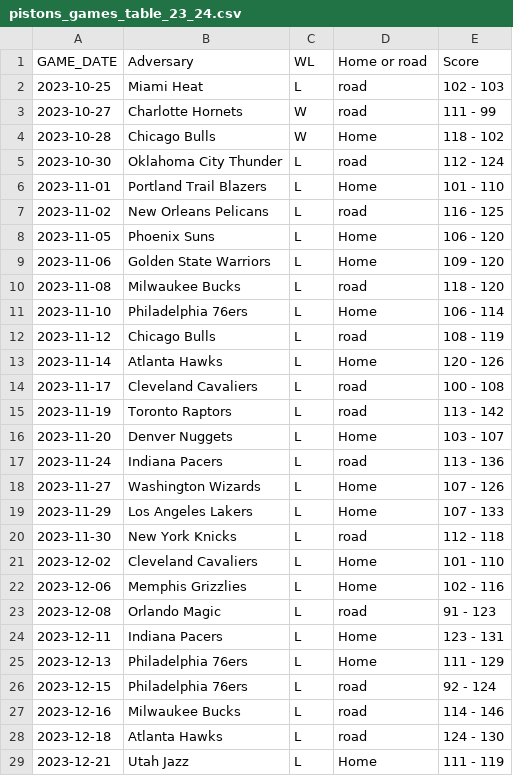
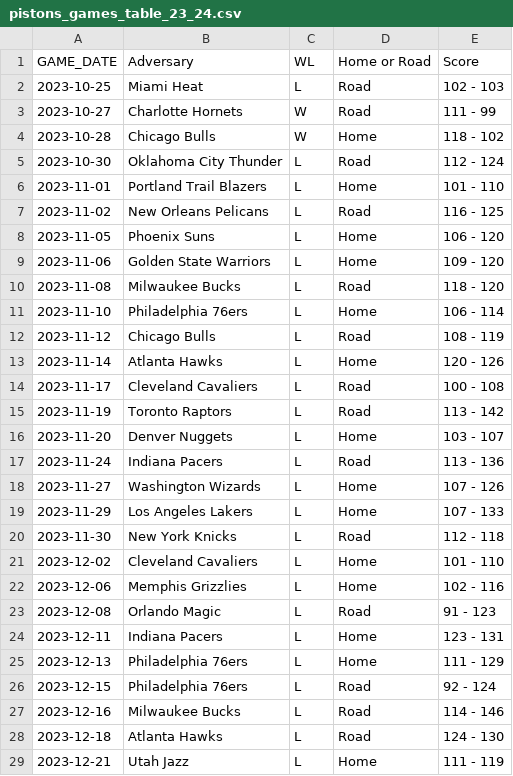
Before and after one commit to mvinicius175/Projeto-ciencia-de-dados, a CSV file: data/exported/pistons_games_table_23_24.csv, drawn as a sheet; only a part is shown; the diff covers the shown part only.

```diff
--- a/data/exported/pistons_games_table_23_24.csv
+++ b/data/exported/pistons_games_table_23_24.csv
@@ -1,29 +1,29 @@
-GAME_DATE,Adversary,WL,Home or road,Score
-2023-10-25,Miami Heat,L,road,102 - 103
-2023-10-27,Charlotte Hornets,W,road,111 - 99
+GAME_DATE,Adversary,WL,Home or Road,Score
+2023-10-25,Miami Heat,L,Road,102 - 103
+2023-10-27,Charlotte Hornets,W,Road,111 - 99
 2023-10-28,Chicago Bulls,W,Home,118 - 102
-2023-10-30,Oklahoma City Thunder,L,road,112 - 124
+2023-10-30,Oklahoma City Thunder,L,Road,112 - 124
 2023-11-01,Portland Trail Blazers,L,Home,101 - 110
-2023-11-02,New Orleans Pelicans,L,road,116 - 125
+2023-11-02,New Orleans Pelicans,L,Road,116 - 125
 2023-11-05,Phoenix Suns,L,Home,106 - 120
 2023-11-06,Golden State Warriors,L,Home,109 - 120
-2023-11-08,Milwaukee Bucks,L,road,118 - 120
+2023-11-08,Milwaukee Bucks,L,Road,118 - 120
 2023-11-10,Philadelphia 76ers,L,Home,106 - 114
-2023-11-12,Chicago Bulls,L,road,108 - 119
+2023-11-12,Chicago Bulls,L,Road,108 - 119
 2023-11-14,Atlanta Hawks,L,Home,120 - 126
-2023-11-17,Cleveland Cavaliers,L,road,100 - 108
-2023-11-19,Toronto Raptors,L,road,113 - 142
+2023-11-17,Cleveland Cavaliers,L,Road,100 - 108
+2023-11-19,Toronto Raptors,L,Road,113 - 142
 2023-11-20,Denver Nuggets,L,Home,103 - 107
-2023-11-24,Indiana Pacers,L,road,113 - 136
+2023-11-24,Indiana Pacers,L,Road,113 - 136
 2023-11-27,Washington Wizards,L,Home,107 - 126
 2023-11-29,Los Angeles Lakers,L,Home,107 - 133
-2023-11-30,New York Knicks,L,road,112 - 118
+2023-11-30,New York Knicks,L,Road,112 - 118
 2023-12-02,Cleveland Cavaliers,L,Home,101 - 110
 2023-12-06,Memphis Grizzlies,L,Home,102 - 116
-2023-12-08,Orlando Magic,L,road,91 - 123
+2023-12-08,Orlando Magic,L,Road,91 - 123
 2023-12-11,Indiana Pacers,L,Home,123 - 131
 2023-12-13,Philadelphia 76ers,L,Home,111 - 129
-2023-12-15,Philadelphia 76ers,L,road,92 - 124
-2023-12-16,Milwaukee Bucks,L,road,114 - 146
-2023-12-18,Atlanta Hawks,L,road,124 - 130
+2023-12-15,Philadelphia 76ers,L,Road,92 - 124
+2023-12-16,Milwaukee Bucks,L,Road,114 - 146
+2023-12-18,Atlanta Hawks,L,Road,124 - 130
 2023-12-21,Utah Jazz,L,Home,111 - 119
```
Also changed, not shown: 28 edited cells elsewhere in this file, data/exported/pistons_games_table_24_25.csv, 17 other files.
